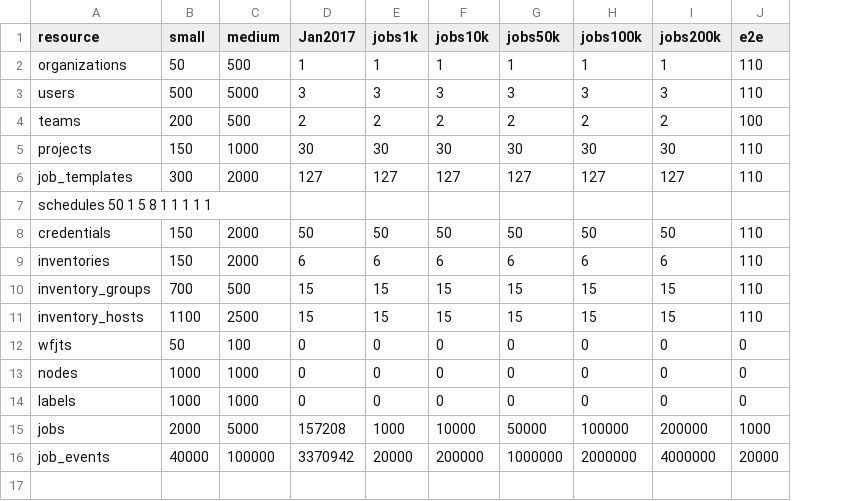
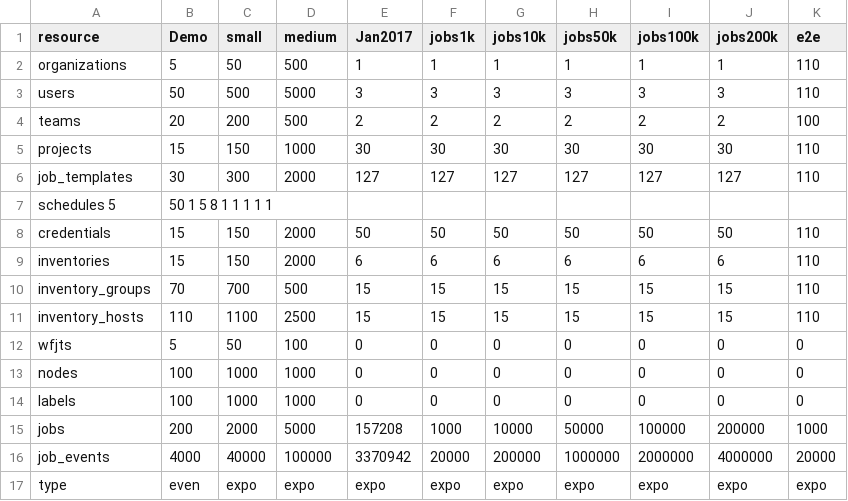
Before and after one commit to ctrliq/ascender, a TSV file: tools/data_generators/presets.tsv, drawn as a sheet; the diff names each change by its address in the sheet, - before the commit and + after, or states it on an @@ line.

Commit message:
Fix dummy data generator Add option to spread items evenly instead of exponentially

```diff
--- a/tools/data_generators/presets.tsv
+++ b/tools/data_generators/presets.tsv
+column B (Demo), rows 2-16: 5 | 50 | 20 | 15 | 30 | 50 1 5 8 1 1 1 1 1 | 15 | 15 | 70 | 110 | 5 | 100 | 100 | 200 | 4000
-A7 (resource): schedules 50 1 5 8 1 1 1 1 1
+A7 (resource): schedules 5
+row 17: type | even | expo | expo | expo | expo | expo | expo | expo | expo | expo
```
Also changed, not shown: 1 other file.
